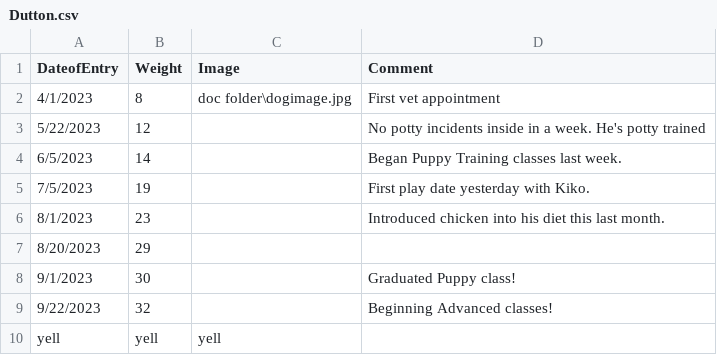
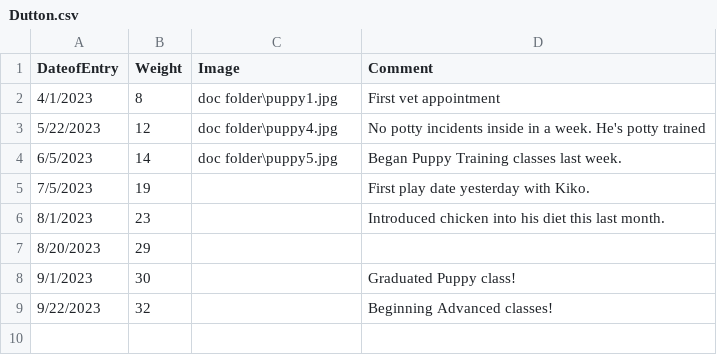
Before and after one commit to BeanCheeseTaco/PuppyProject_HCI584, a CSV file: doc folder/Dutton.csv, drawn as a sheet.

Commit message:
Updated image files

```diff
--- a/doc folder/Dutton.csv
+++ b/doc folder/Dutton.csv
@@ -1,5 +1,5 @@
 DateofEntry,Weight,Image,Comment
-4/1/2023,8,doc folder\dogimage.jpg,First vet appointment
-5/22/2023,12,,No potty incidents inside in a week. He's potty trained
-6/5/2023,14,,Began Puppy Training classes last week.
+4/1/2023,8,doc folder\puppy1.jpg,First vet appointment
+5/22/2023,12,doc folder\puppy4.jpg,No potty incidents inside in a week. He's potty trained
+6/5/2023,14,doc folder\puppy5.jpg,Began Puppy Training classes last week.
 7/5/2023,19,,First play date yesterday with Kiko.
@@ -9,2 +9 @@
 9/22/2023,32,,Beginning Advanced classes!
-yell,yell,yell
```
